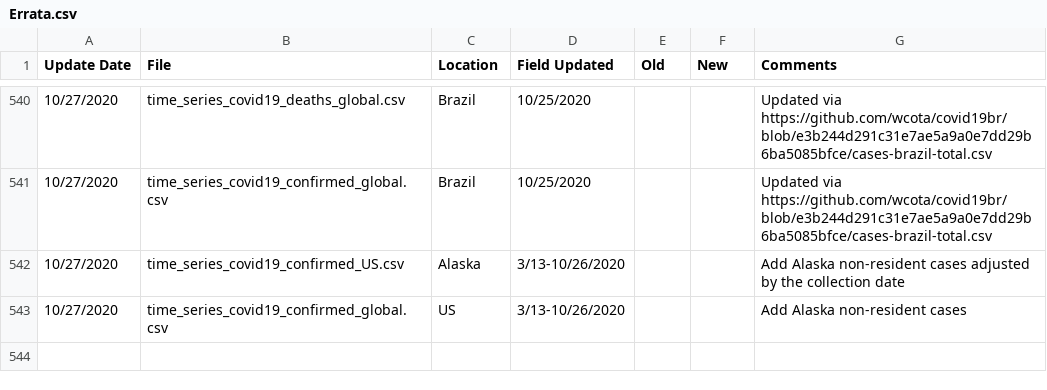
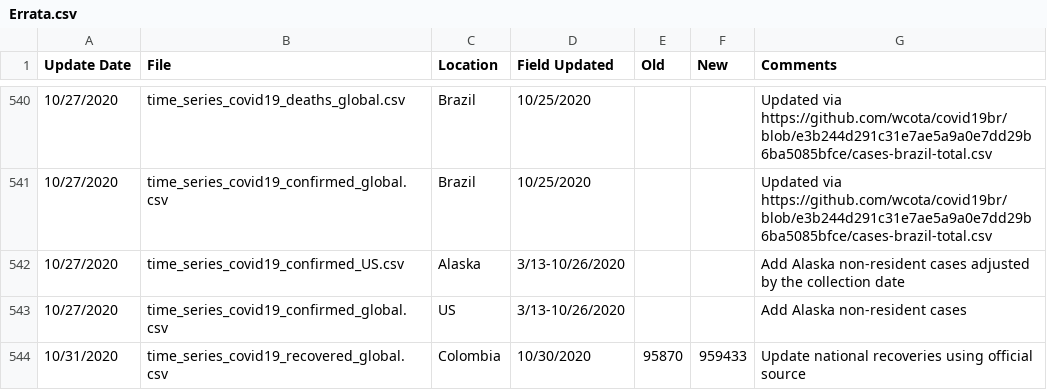
Before and after one commit to stfurkan/pancovid19, a CSV file: python/datasets/Errata.csv, drawn as a sheet; only a part is shown, gaps mark what is left out; the diff names each change by its address in the sheet, - before the commit and + after, or states it on an @@ line.

```diff
--- a/python/datasets/Errata.csv
+++ b/python/datasets/Errata.csv
+row 544: 10/31/2020 | time_series_covid19_recovered_global.csv | Colombia | 10/30/2020 | 95870 | 959433 | Update national recoveries using official source
```
Also changed, not shown: python/datasets/time_series_covid19_confirmed_global.csv, python/datasets/time_series_covid19_deaths_global.csv, 15 other files.
